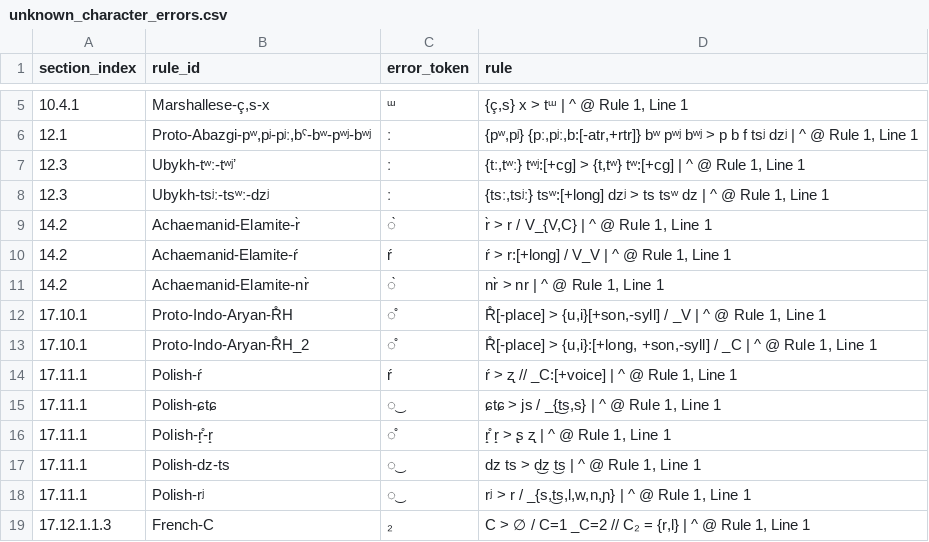
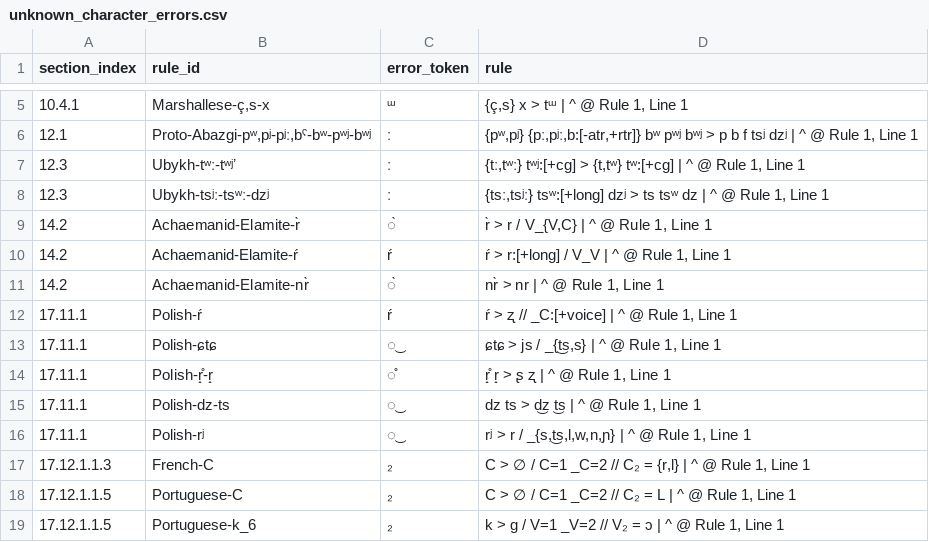
Before and after one commit to Pappa/conlanger, a CSV file: .scratch/rule-index/inventory/error_clusters/unknown_character_errors.csv, drawn as a sheet; only a part is shown, gaps mark what is left out; the shorter side is filled out with more unchanged rows.

```diff
--- a/.scratch/rule-index/inventory/error_clusters/unknown_character_errors.csv
+++ b/.scratch/rule-index/inventory/error_clusters/unknown_character_errors.csv
@@ -11,4 +11,2 @@ section_index,rule_id,error_token,rule
 14.2,Achaemanid-Elamite-nr̀,̀,"nr̀ > nr | ^ @ Rule 1, Line 1"
-17.10.1,Proto-Indo-Aryan-R̊H,̊,"R̊[-place] > {u,i}[+son,-syll] / _V | ^ @ Rule 1, Line 1"
-17.10.1,Proto-Indo-Aryan-R̊H_2,̊,"R̊[-place] > {u,i}:[+long, +son,-syll] / _C | ^ @ Rule 1, Line 1"
 17.11.1,Polish-ŕ,ŕ,"ŕ > ʐ // _C:[+voice] | ^ @ Rule 1, Line 1"
```
Also changed, not shown: .scratch/rule-index/inventory/error_clusters/missing_slash_output_env_errors.csv, .scratch/rule-index/inventory/error_clusters/unknown_grouping_errors.csv, 12 other files.
